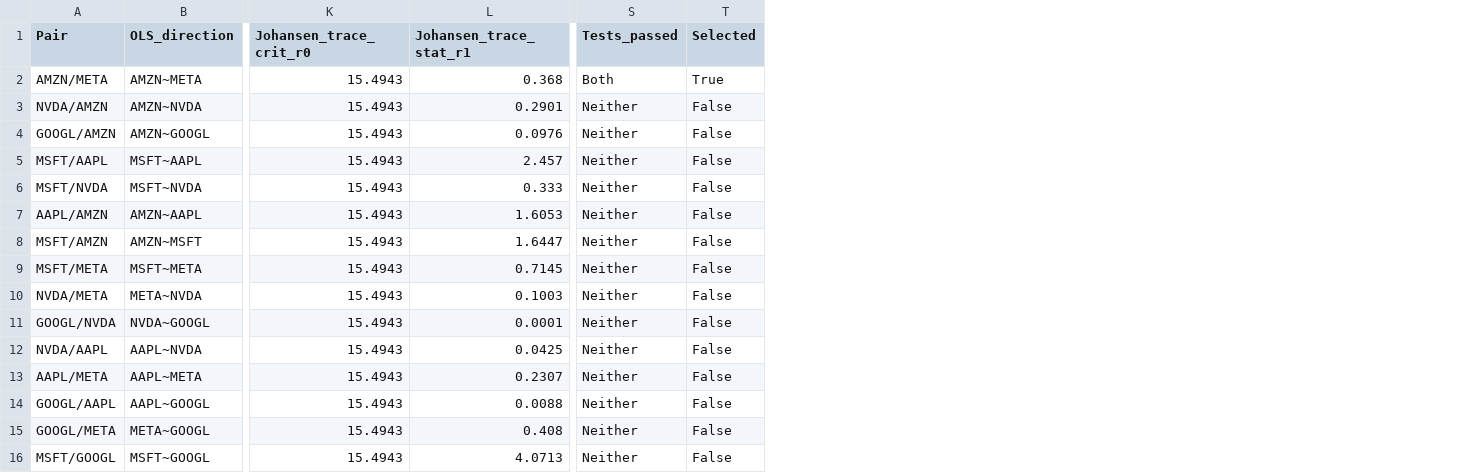
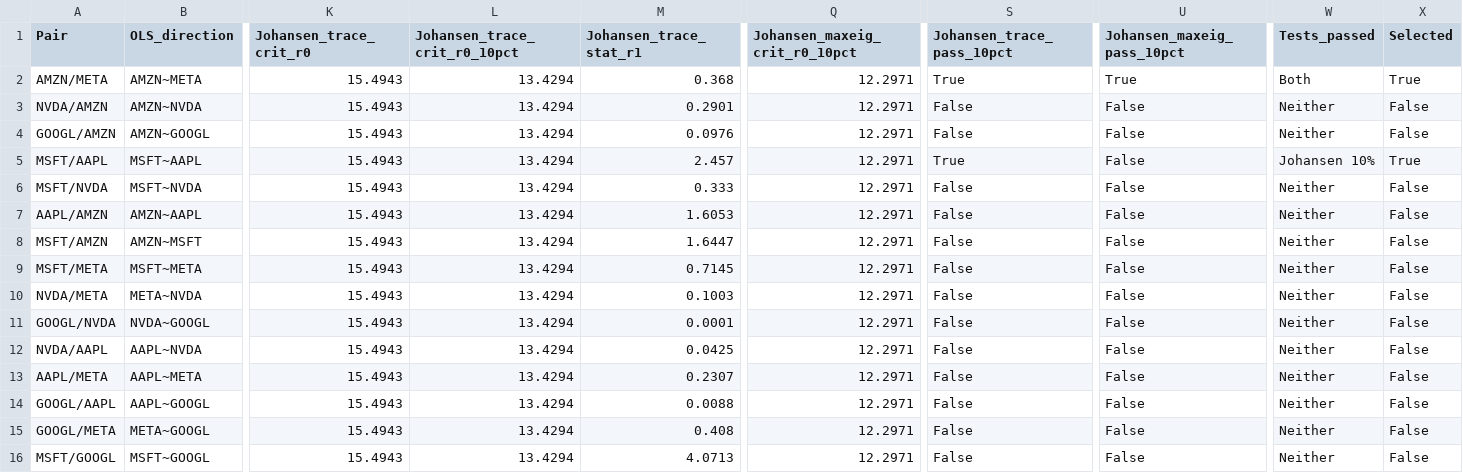
Before and after one commit to MichelleDataSci/pairs-trading-capstone, a CSV file: outputs/reports/cointegration_results.csv, drawn as a sheet; only a part is shown, gaps mark what is left out; addresses are those after the commit; the diff names each change by its address in the sheet, - before the commit and + after, or states it on an @@ line.

```diff
--- a/outputs/reports/cointegration_results.csv
+++ b/outputs/reports/cointegration_results.csv
+column L (Johansen_trace_crit_r0_10pct), rows 2-16: all 13.4294
+column Q (Johansen_maxeig_crit_r0_10pct), rows 2-16: all 12.2971
+column S (Johansen_trace_pass_10pct), rows 2-16: True | False | False | True | False | False | False | False | False | False | False | False | False | False | False
+column U (Johansen_maxeig_pass_10pct), rows 2-16: True | False | False | False | False | False | False | False | False | False | False | False | False | False | False
-W5 (Tests_passed): Neither
+W5 (Tests_passed): Johansen 10%
-X5 (Selected): False
+X5 (Selected): True
```
Also changed, not shown: outputs/reports/selected_pairs.csv, 5 other files.
